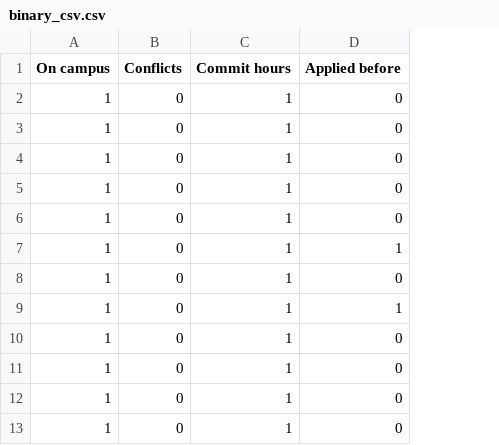
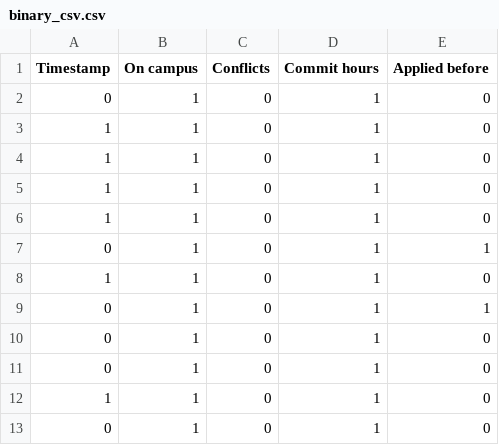
Before and after one commit to shaansriram8/ScopeNeuralNetAdmissions, a CSV file: binary_csv.csv, drawn as a sheet; only a part is shown; the diff names each change by its address in the sheet, - before the commit and + after, or states it on an @@ line.

```diff
--- a/binary_csv.csv
+++ b/binary_csv.csv
+column A (Timestamp), rows 2-13: 0 | 1 | 1 | 1 | 1 | 0 | 1 | 0 | 0 | 0 | 1 | 0
```
Also changed, not shown: 3 other files.
